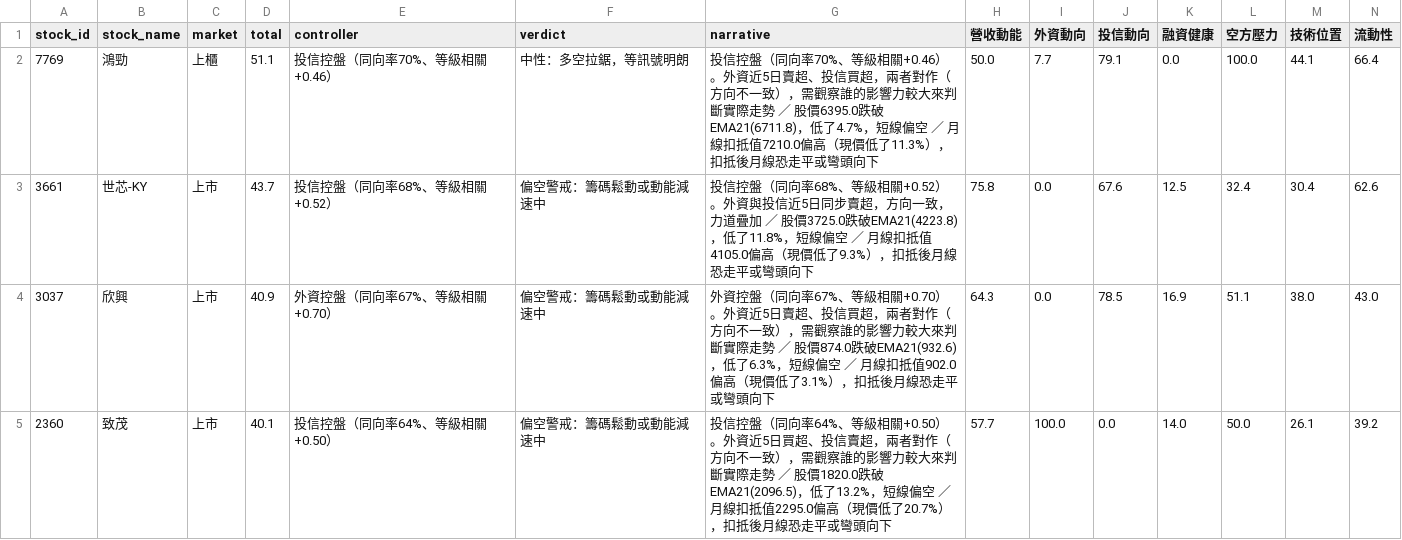
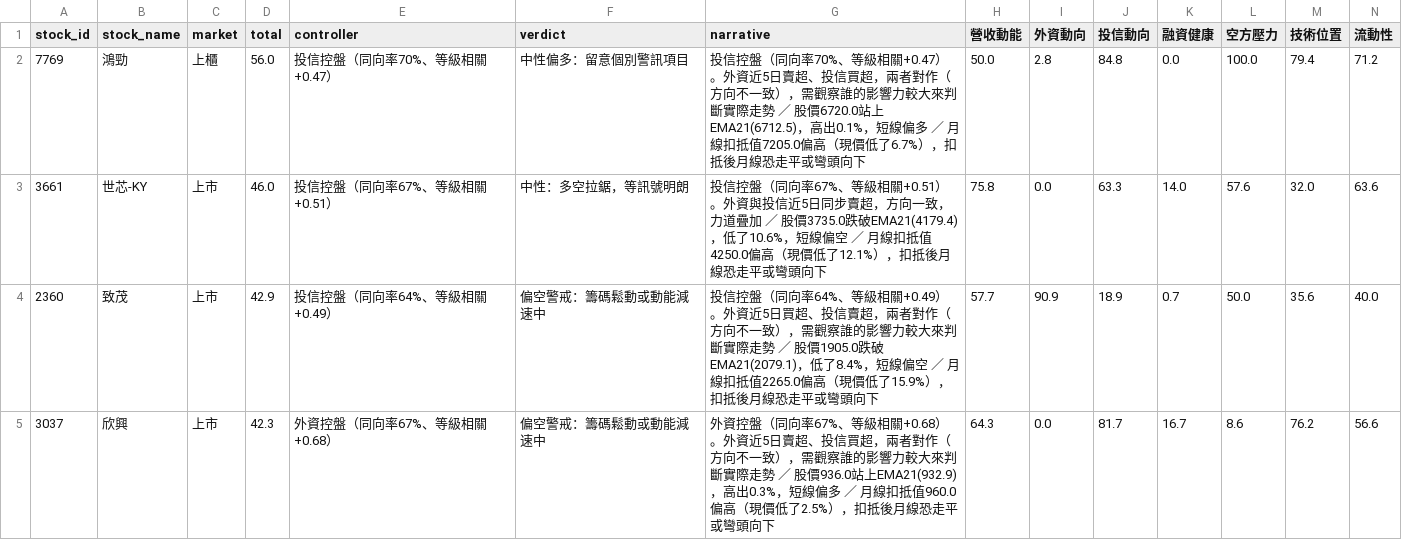
Before and after one commit to travebook-blip/Stockweightestimate, a CSV file: output/summary.csv, drawn as a sheet.

```diff
--- a/output/summary.csv
+++ b/output/summary.csv
@@ -1,5 +1,5 @@
 stock_id,stock_name,market,total,controller,verdict,narrative,營收動能,外資動向,投信動向,融資健康,空方壓力,技術位置,流動性
-7769,鴻勁,上櫃,51.1,投信控盤（同向率70%、等級相關+0.46）,中性：多空拉鋸，等訊號明朗,投信控盤（同向率70%、等級相關+0.46）。外資近5日賣超、投信買超，兩者對作（方向不一致），需觀察誰的影響力較大來判斷實際走勢 ／ 股價6395.0跌破EMA21(6711.8)，低了4.7%，短線偏空 ／ 月線扣抵值7210.0偏高（現價低了11.3%），扣抵後月線恐走平或彎頭向下,50.0,7.7,79.1,0.0,100.0,44.1,66.4
-3661,世芯-KY,上市,43.7,投信控盤（同向率68%、等級相關+0.52）,偏空警戒：籌碼鬆動或動能減速中,投信控盤（同向率68%、等級相關+0.52）。外資與投信近5日同步賣超，方向一致，力道疊加 ／ 股價3725.0跌破EMA21(4223.8)，低了11.8%，短線偏空 ／ 月線扣抵值4105.0偏高（現價低了9.3%），扣抵後月線恐走平或彎頭向下,75.8,0.0,67.6,12.5,32.4,30.4,62.6
-3037,欣興,上市,40.9,外資控盤（同向率67%、等級相關+0.70）,偏空警戒：籌碼鬆動或動能減速中,外資控盤（同向率67%、等級相關+0.70）。外資近5日賣超、投信買超，兩者對作（方向不一致），需觀察誰的影響力較大來判斷實際走勢 ／ 股價874.0跌破EMA21(932.6)，低了6.3%，短線偏空 ／ 月線扣抵值902.0偏高（現價低了3.1%），扣抵後月線恐走平或彎頭向下,64.3,0.0,78.5,16.9,51.1,38.0,43.0
-2360,致茂,上市,40.1,投信控盤（同向率64%、等級相關+0.50）,偏空警戒：籌碼鬆動或動能減速中,投信控盤（同向率64%、等級相關+0.50）。外資近5日買超、投信賣超，兩者對作（方向不一致），需觀察誰的影響力較大來判斷實際走勢 ／ 股價1820.0跌破EMA21(2096.5)，低了13.2%，短線偏空 ／ 月線扣抵值2295.0偏高（現價低了20.7%），扣抵後月線恐走平或彎頭向下,57.7,100.0,0.0,14.0,50.0,26.1,39.2
+7769,鴻勁,上櫃,56.0,投信控盤（同向率70%、等級相關+0.47）,中性偏多：留意個別警訊項目,投信控盤（同向率70%、等級相關+0.47）。外資近5日賣超、投信買超，兩者對作（方向不一致），需觀察誰的影響力較大來判斷實際走勢 ／ 股價6720.0站上EMA21(6712.5)，高出0.1%，短線偏多 ／ 月線扣抵值7205.0偏高（現價低了6.7%），扣抵後月線恐走平或彎頭向下,50.0,2.8,84.8,0.0,100.0,79.4,71.2
+3661,世芯-KY,上市,46.0,投信控盤（同向率67%、等級相關+0.51）,中性：多空拉鋸，等訊號明朗,投信控盤（同向率67%、等級相關+0.51）。外資與投信近5日同步賣超，方向一致，力道疊加 ／ 股價3735.0跌破EMA21(4179.4)，低了10.6%，短線偏空 ／ 月線扣抵值4250.0偏高（現價低了12.1%），扣抵後月線恐走平或彎頭向下,75.8,0.0,63.3,14.0,57.6,32.0,63.6
+2360,致茂,上市,42.9,投信控盤（同向率64%、等級相關+0.49）,偏空警戒：籌碼鬆動或動能減速中,投信控盤（同向率64%、等級相關+0.49）。外資近5日買超、投信賣超，兩者對作（方向不一致），需觀察誰的影響力較大來判斷實際走勢 ／ 股價1905.0跌破EMA21(2079.1)，低了8.4%，短線偏空 ／ 月線扣抵值2265.0偏高（現價低了15.9%），扣抵後月線恐走平或彎頭向下,57.7,90.9,18.9,0.7,50.0,35.6,40.0
+3037,欣興,上市,42.3,外資控盤（同向率67%、等級相關+0.68）,偏空警戒：籌碼鬆動或動能減速中,外資控盤（同向率67%、等級相關+0.68）。外資近5日賣超、投信買超，兩者對作（方向不一致），需觀察誰的影響力較大來判斷實際走勢 ／ 股價936.0站上EMA21(932.9)，高出0.3%，短線偏多 ／ 月線扣抵值960.0偏高（現價低了2.5%），扣抵後月線恐走平或彎頭向下,64.3,0.0,81.7,16.7,8.6,76.2,56.6
```
Also changed, not shown: 5 other files.
